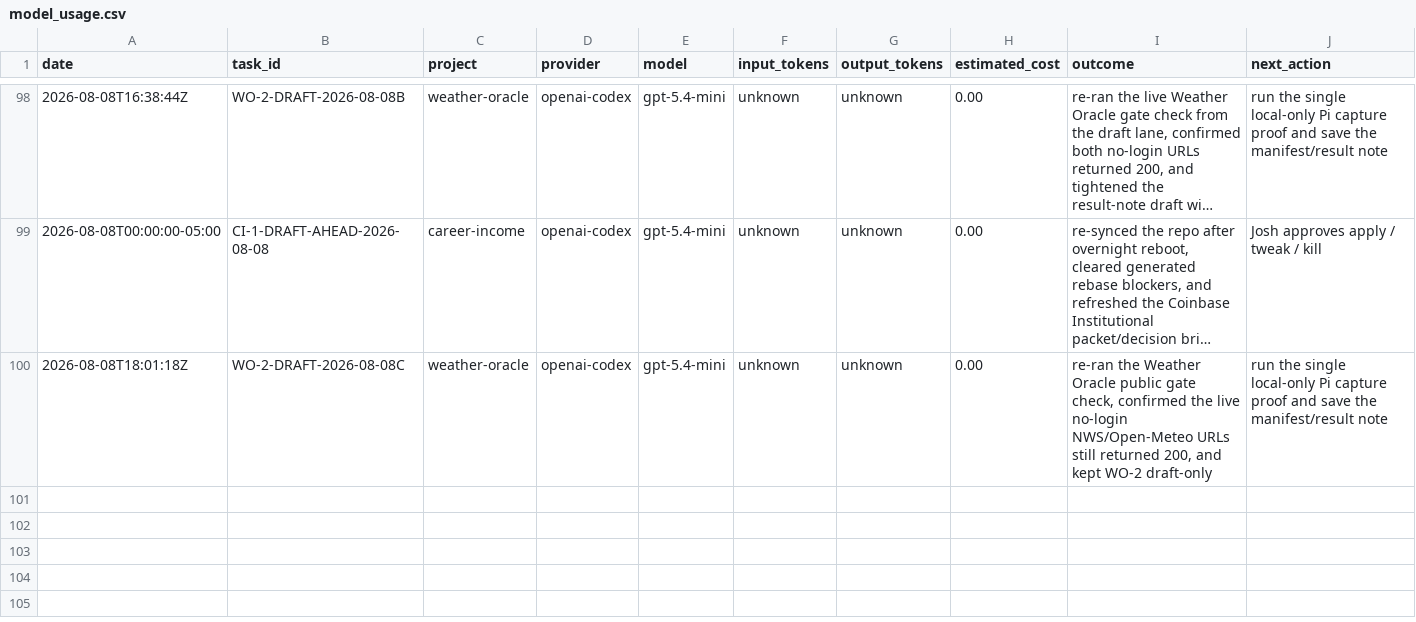
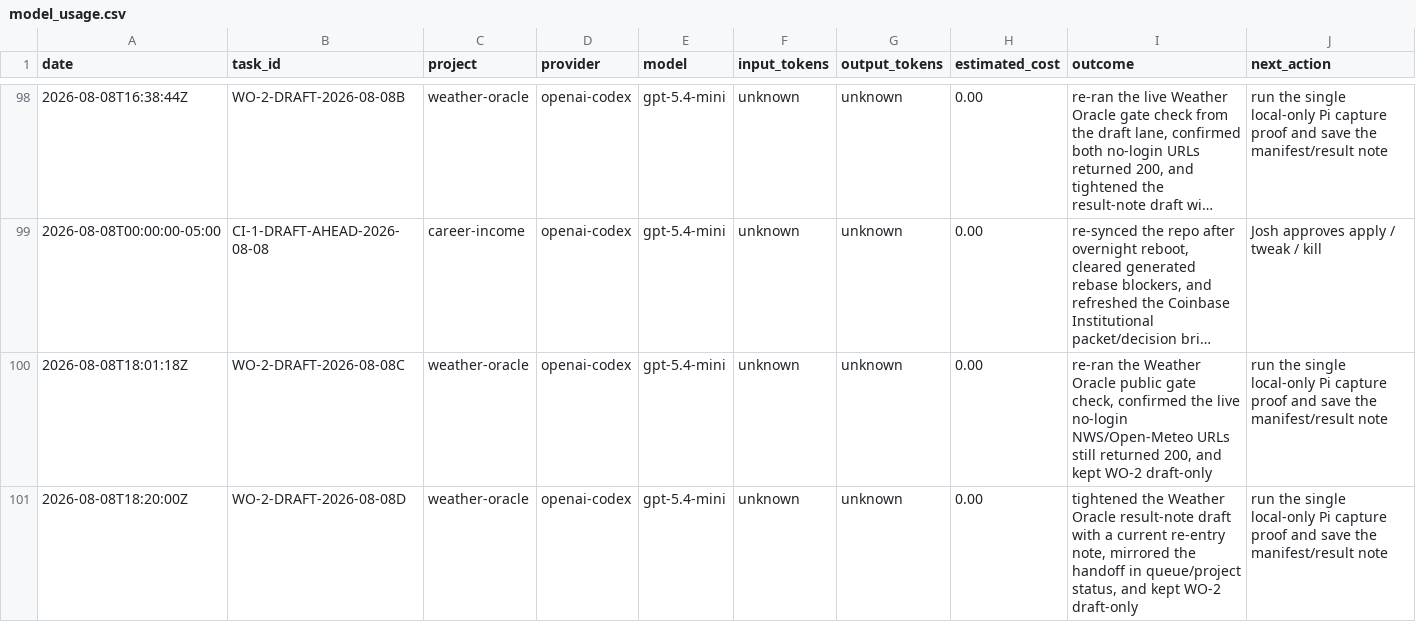
Before and after one commit to jcrypto420/COMMANDER, a CSV file: logs/model_usage.csv, drawn as a sheet; only a part is shown, gaps mark what is left out; long unchanged cells end in …; the diff names each change by its address in the sheet, - before the commit and + after, or states it on an @@ line.

Commit message:
Advance Weather Oracle draft handoff

```diff
--- a/logs/model_usage.csv
+++ b/logs/model_usage.csv
+row 101: 2026-08-08T18:20:00Z | WO-2-DRAFT-2026-08-08D | weather-oracle | openai-codex | gpt-5.4-mini | unknown | unknown | 0.00 | tightened the Weather Oracle result-note draft with a current re-entry note, mirrored the handoff in queue/project status, and kept WO-2 draft-only | run the single local-only Pi capture proof and save the manifest/result note
```
Also changed, not shown: 4 other files.
